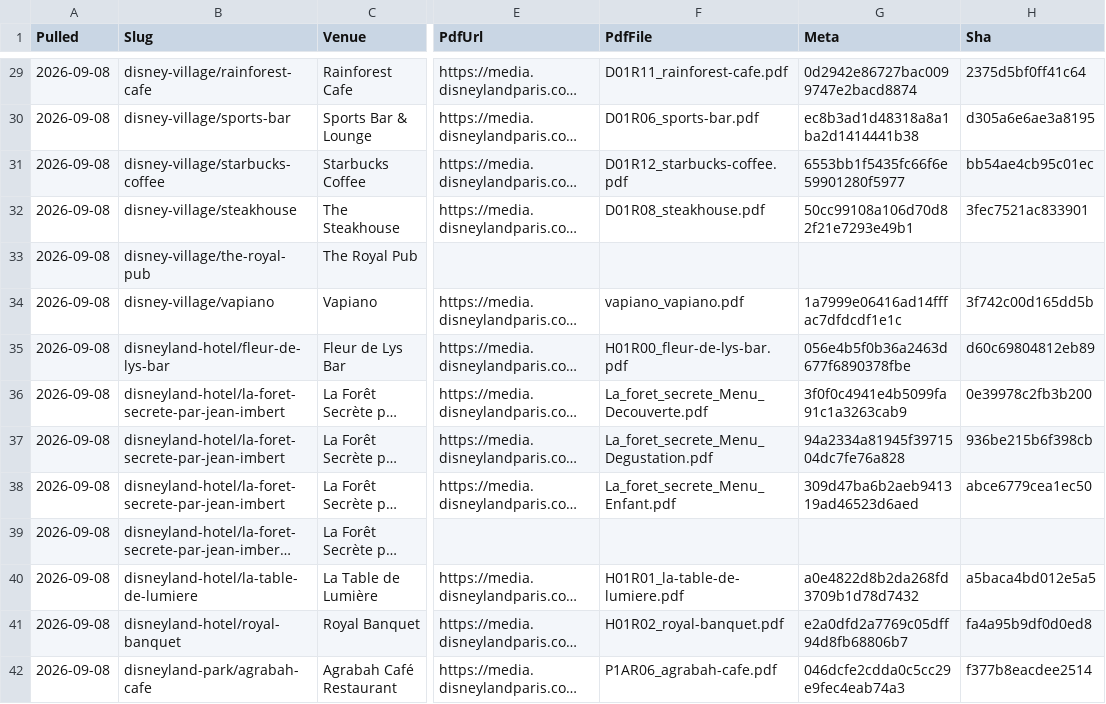
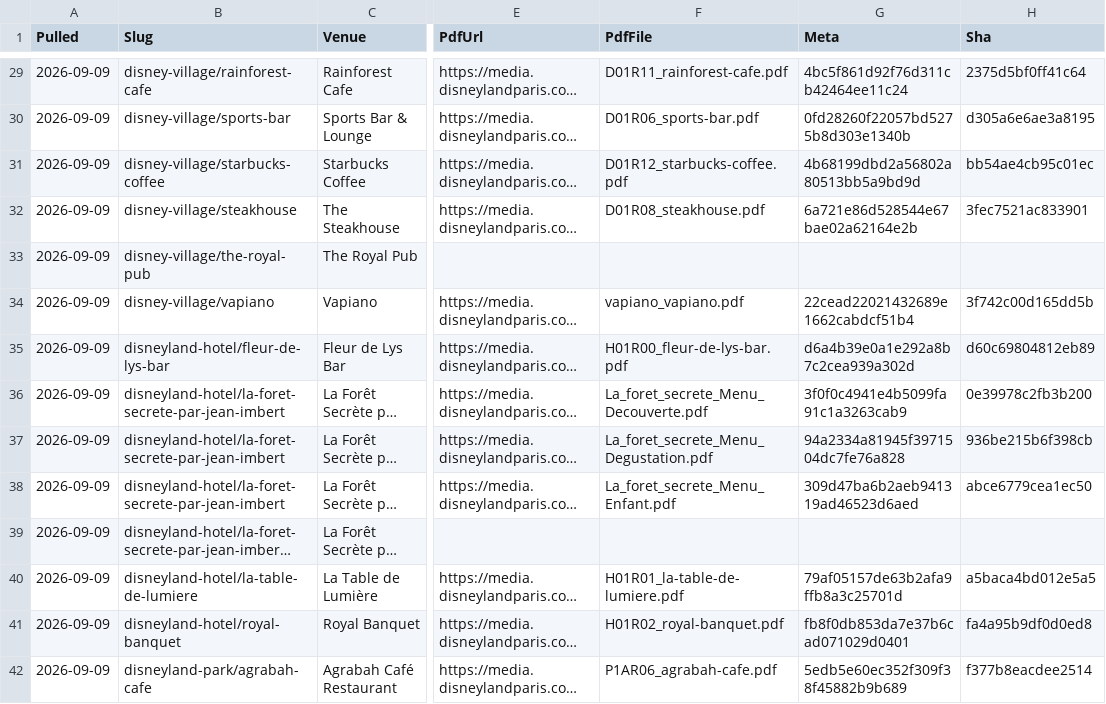
Before and after one commit to scoopdisney/paris-menu-watch, a CSV file: data/venues.csv, drawn as a sheet; only a part is shown, gaps mark what is left out; long unchanged cells end in …; the diff covers the shown part only; the diff names each change by its address in the sheet, - before the commit and + after, or states it on an @@ line.

```diff
--- a/data/venues.csv
+++ b/data/venues.csv
-A29:A42 (Pulled): 2026-09-08
+A29:A42 (Pulled): 2026-09-09
-G29 (Meta): 0d2942e86727bac0099747e2bacd8874
+G29 (Meta): 4bc5f861d92f76d311cb42464ee11c24
-G30 (Meta): ec8b3ad1d48318a8a1ba2d1414441b38
+G30 (Meta): 0fd28260f22057bd5275b8d303e1340b
-G31 (Meta): 6553bb1f5435fc66f6e59901280f5977
+G31 (Meta): 4b68199dbd2a56802a80513bb5a9bd9d
-G32 (Meta): 50cc99108a106d70d82f21e7293e49b1
+G32 (Meta): 6a721e86d528544e67bae02a62164e2b
-G34 (Meta): 1a7999e06416ad14fffac7dfdcdf1e1c
+G34 (Meta): 22cead22021432689e1662cabdcf51b4
-G35 (Meta): 056e4b5f0b36a2463d677f6890378fbe
+G35 (Meta): d6a4b39e0a1e292a8b7c2cea939a302d
-G40 (Meta): a0e4822d8b2da268fd3709b1d78d7432
+G40 (Meta): 79af05157de63b2afa9ffb8a3c25701d
-G41 (Meta): e2a0dfd2a7769c05dff94d8fb68806b7
+G41 (Meta): fb8f0db853da7e37b6cad071029d0401
-G42 (Meta): 046dcfe2cdda0c5cc29e9fec4eab74a3
+G42 (Meta): 5edb5e60ec352f309f38f45882b9b689
```
Also changed, not shown: 145 edited cells elsewhere in this file, data/prices.csv, 1 other file.
